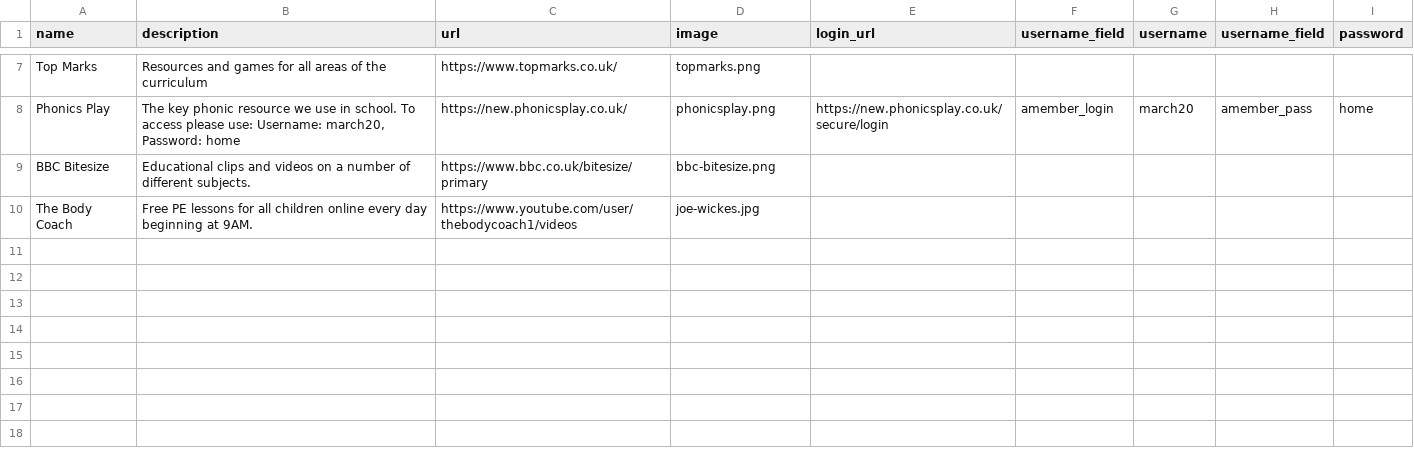
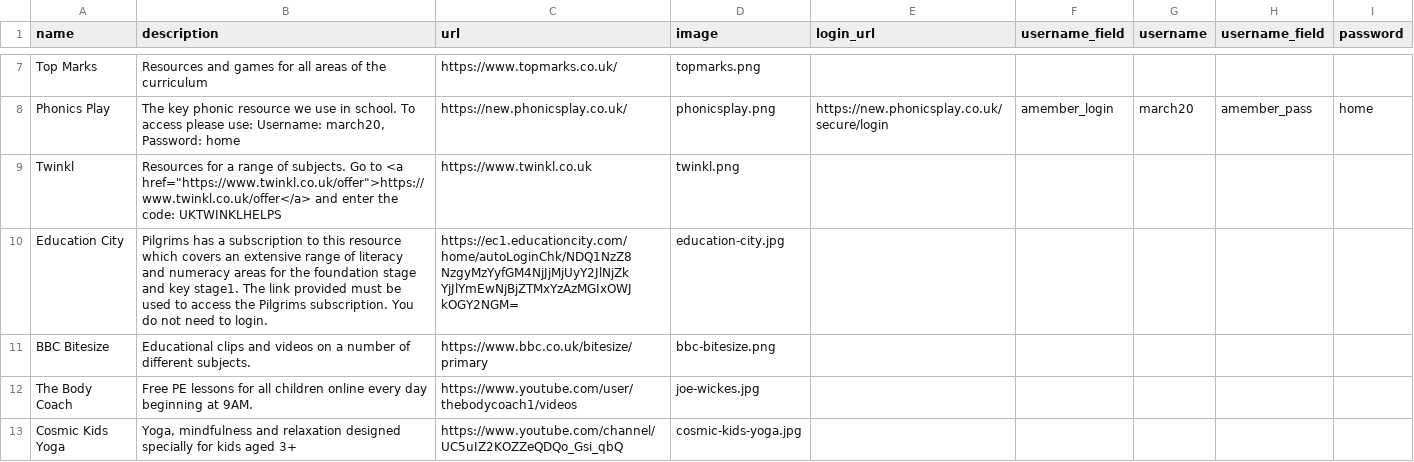
Before and after one commit to bgsparents/bgscalendar, a CSV file: _data/links.csv, drawn as a sheet; only a part is shown, gaps mark what is left out.

Commit message:
More links

```diff
--- a/_data/links.csv
+++ b/_data/links.csv
@@ -9,3 +9,10 @@ Top Marks,Resources and games for all areas of the curriculum,https://www.topmar
 Phonics Play,"The key phonic resource we use in school. To access please use: Username: march20, Password: home",https://new.phonicsplay.co.uk/,phonicsplay.png,https://new.phonicsplay.co.uk/secure/login,amember_login,march20,amember_pass,home
+Twinkl,"Resources for a range of subjects. Go to <a href=""https://www.twinkl.co.uk/offer"">https://www.twinkl.co.uk/offer</a> and enter the code: UKTWINKLHELPS",https://www.twinkl.co.uk,twinkl.png,,,,,
+Education City,Pilgrims has a subscription to this resource which covers an extensive range of literacy and numeracy areas for the foundation stage and key stage1. The link provided must be used to access the Pilgrims subscription. You do not need to login.,"https://ec1.educationcity.com/
+home/autoLoginChk/NDQ1NzZ8
+NzgyMzYyfGM4NjJjMjUyY2JlNjZk
+YjJlYmEwNjBjZTMxYzAzMGIxOWJ
+kOGY2NGM=",education-city.jpg,,,,,
 BBC Bitesize,Educational clips and videos on a number of different subjects.,https://www.bbc.co.uk/bitesize/primary,bbc-bitesize.png,,,,,
 The Body Coach,Free PE lessons for all children online every day beginning at 9AM.,https://www.youtube.com/user/thebodycoach1/videos,joe-wickes.jpg,,,,,
+Cosmic Kids Yoga,"Yoga, mindfulness and relaxation designed specially for kids aged 3+",https://www.youtube.com/channel/UC5uIZ2KOZZeQDQo_Gsi_qbQ,cosmic-kids-yoga.jpg,,,,,
```
Also changed, not shown: 3 other files.
